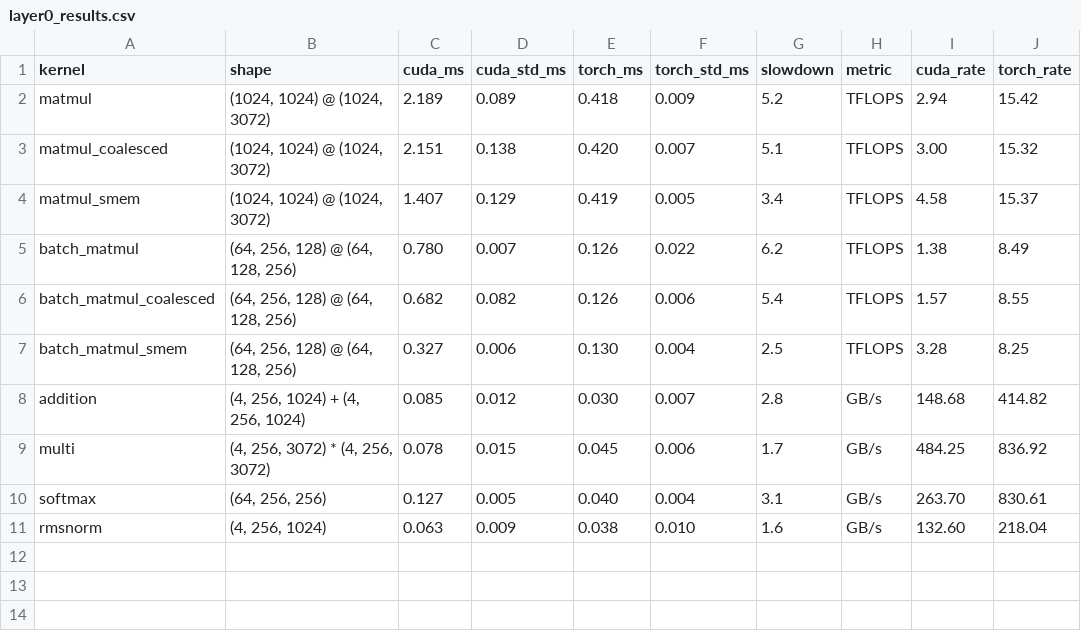
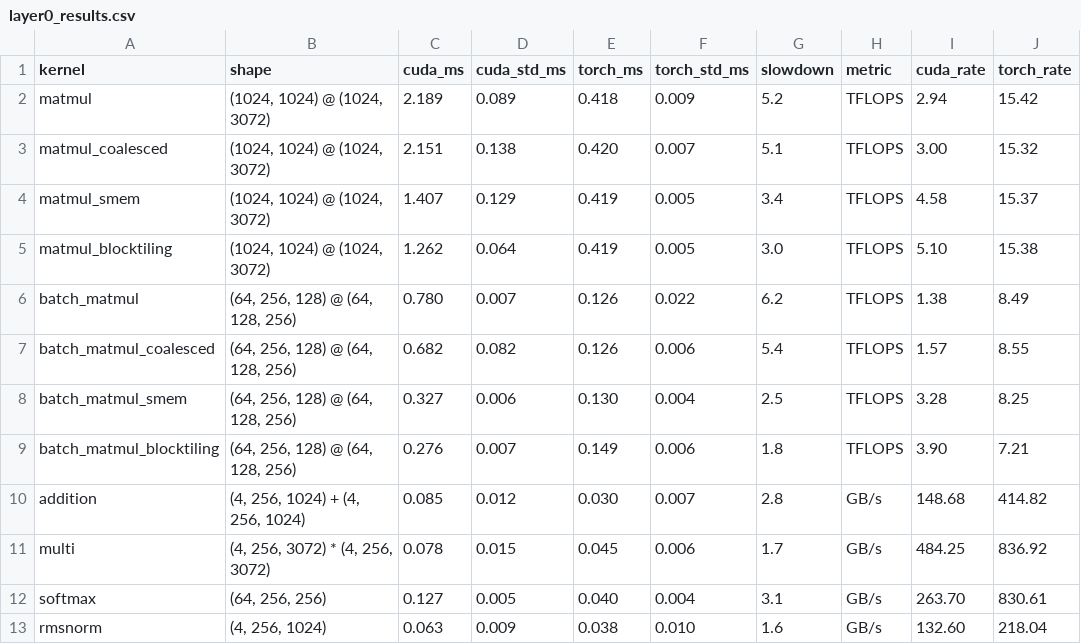
Before and after one commit to Cam-Wheeler/cuda_transformer, a CSV file: profiling/results/layer0_results.csv, drawn as a sheet; the diff names each change by its address in the sheet, - before the commit and + after, or states it on an @@ line.

Commit message:
Profiling and testing passes and runs well

```diff
--- a/profiling/results/layer0_results.csv
+++ b/profiling/results/layer0_results.csv
+row 5: matmul_blocktiling | (1024, 1024) @ (1024, 3072) | 1.262 | 0.064 | 0.419 | 0.005 | 3.0 | TFLOPS | 5.10 | 15.38
+row 9: batch_matmul_blocktiling | (64, 256, 128) @ (64, 128, 256) | 0.276 | 0.007 | 0.149 | 0.006 | 1.8 | TFLOPS | 3.90 | 7.21
```
Also changed, not shown: 6 other files.
